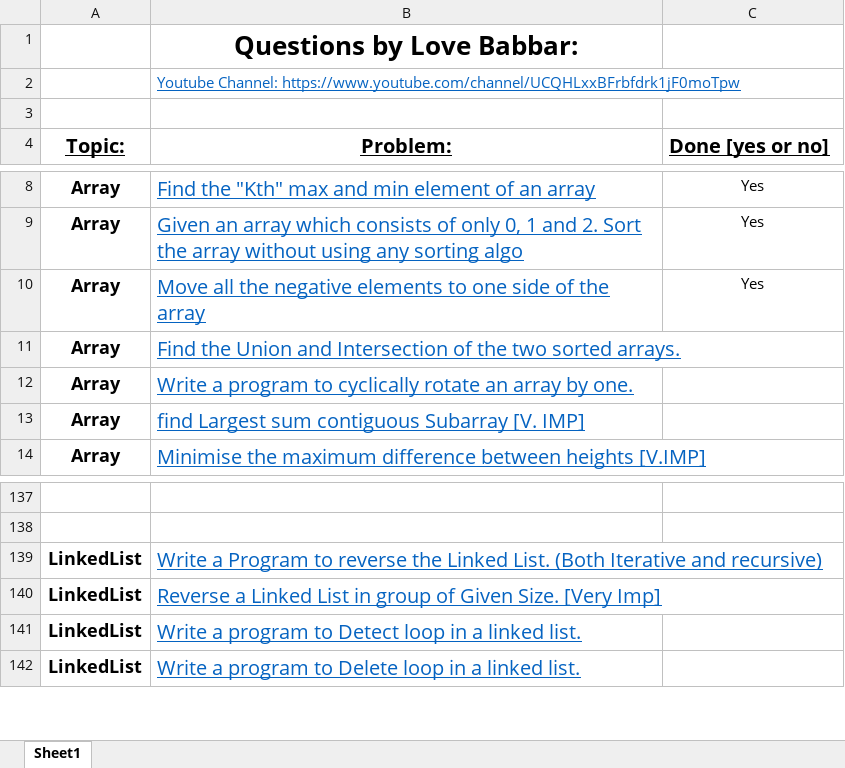
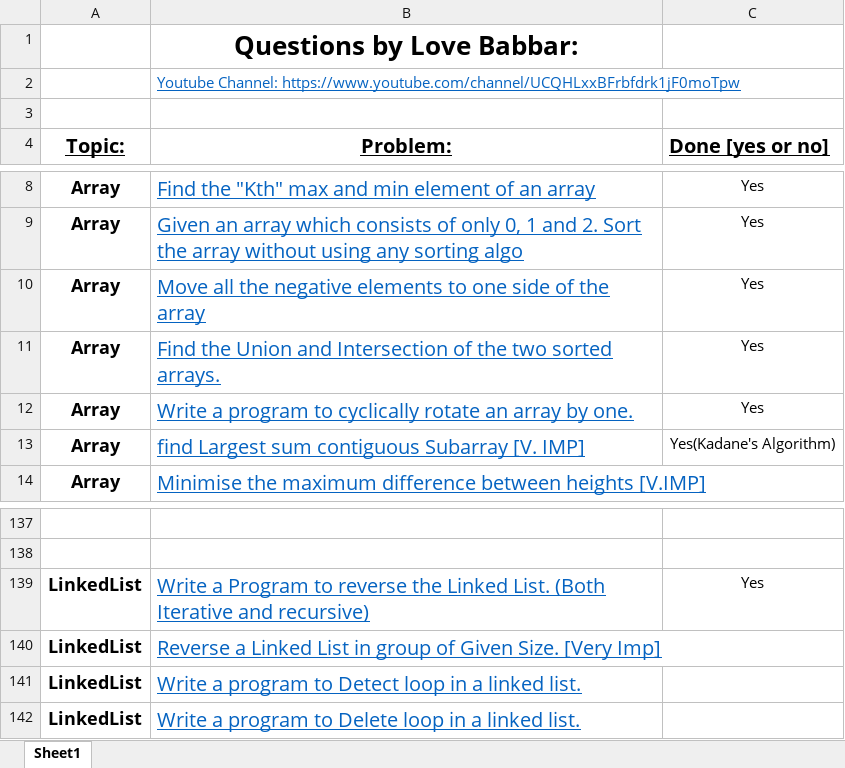
Before and after one commit to Divyajyoti1801/Algorithmic_Programming, an Excel workbook: Most-Important-Question.xlsx, sheet Sheet1, drawn as a sheet; only a part is shown, gaps mark what is left out; values as stored, in another font and other column widths than the file's, no borders; the diff names each change by its address in the sheet, - before the commit and + after, or states it on an @@ line.

Commit message:
Day 1/90: 5 Array Questions and 1 Linked List Question

```diff
--- a/Most-Important-Question.xlsx (sheet Sheet1)
+++ b/Most-Important-Question.xlsx (sheet Sheet1)
-C11:C12 (Done [yes or no]): (empty)
+C11:C12 (Done [yes or no]): Yes
-C13 (Done [yes or no]): (empty)
+C13 (Done [yes or no]): Yes(Kadane's Algorithm)
-C139 (Done [yes or no]): (empty)
+C139 (Done [yes or no]): Yes
```
Also changed, not shown: 15 other files.
